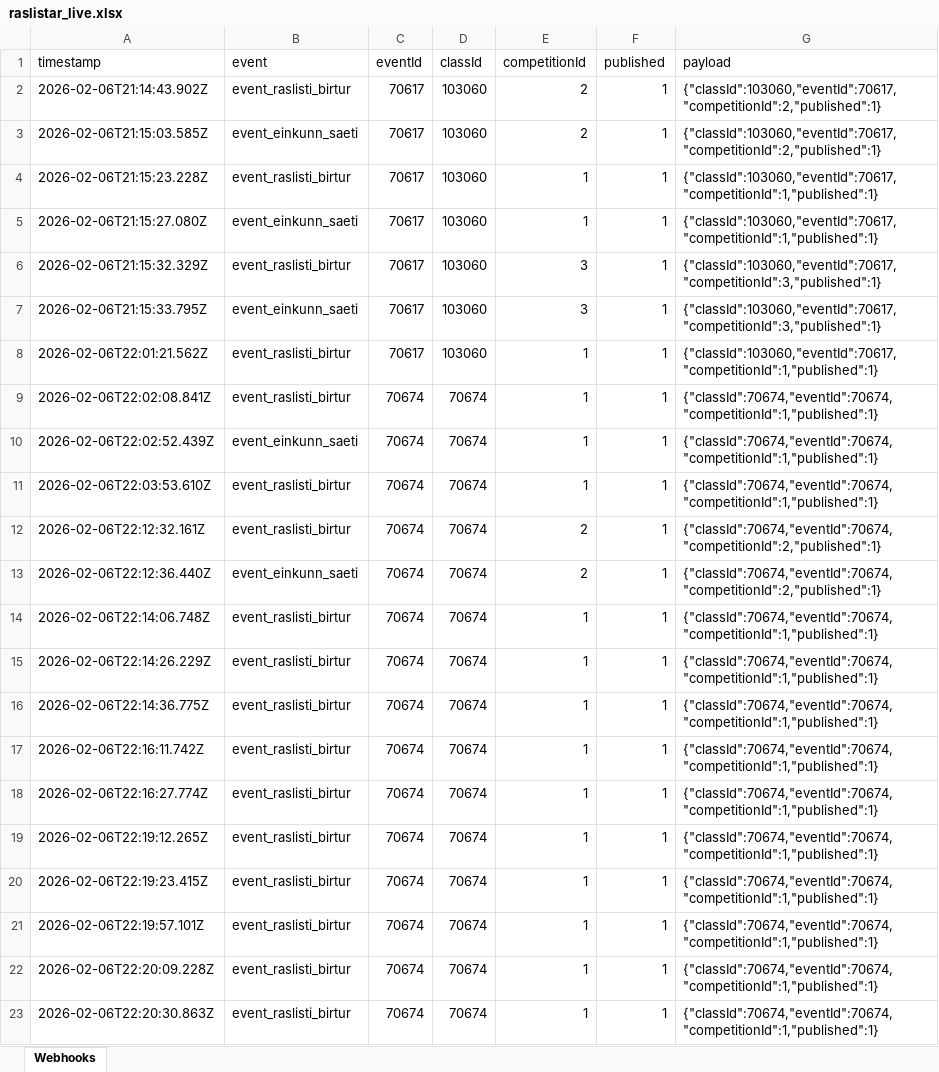
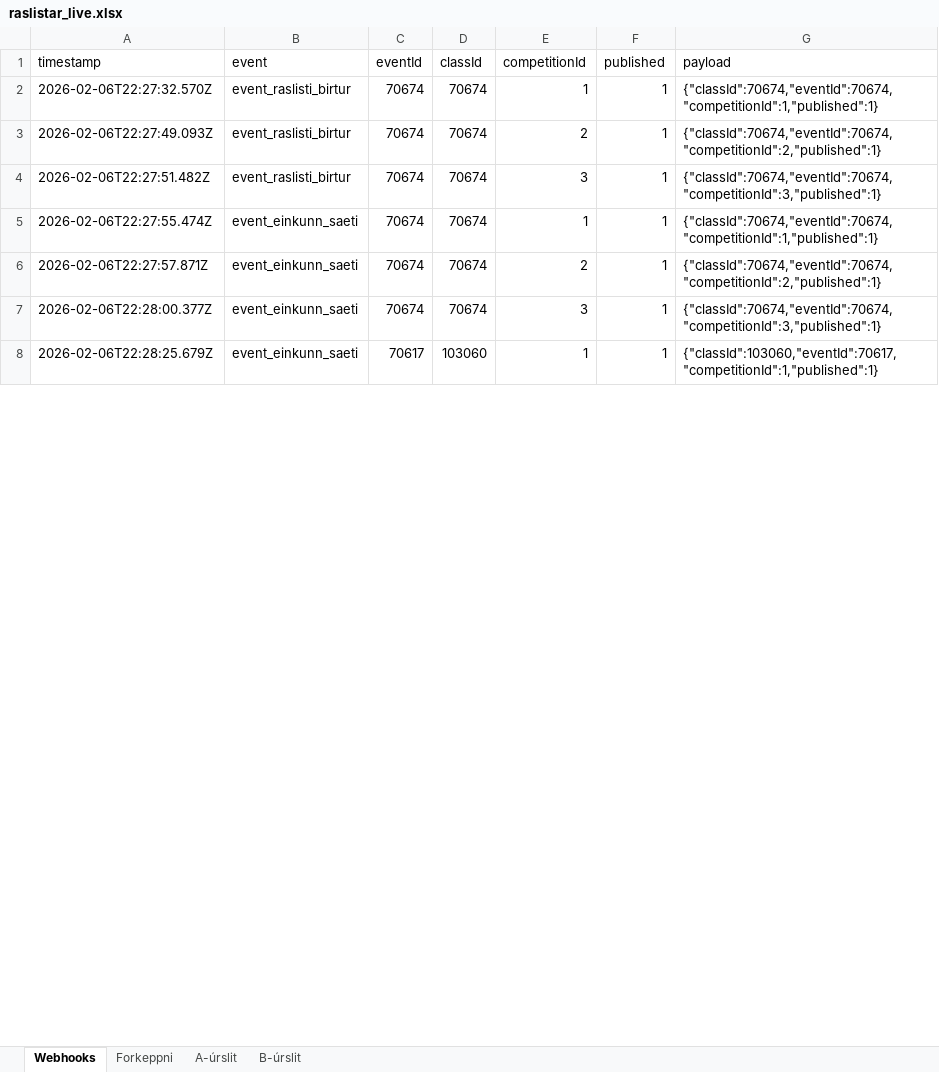
Before and after one commit to Joningvars/sportfengur-webhooks, an Excel workbook: data/raslistar_live.xlsx, sheet Webhooks, drawn as a sheet; only a part is shown; values as stored, in another font and other column widths than the file's, no borders; removed rows and columns are numbered as before the commit, all else as after; the diff covers the shown part only; the diff names each change by its address in the sheet, - before the commit and + after, or states it on an @@ line.

```diff
--- a/data/raslistar_live.xlsx (sheet Webhooks)
+++ b/data/raslistar_live.xlsx (sheet Webhooks)
+sheet tab: Forkeppni
+sheet tab: A-úrslit
+sheet tab: B-úrslit
-row 2: 2026-02-06T21:14:43.902Z | event_raslisti_birtur | 70617 | 103060 | 2 | 1 | {"classId":103060,"eventId":70617,"competitionId":2,"published":1}
-row 3: 2026-02-06T21:15:03.585Z | event_einkunn_saeti | 70617 | 103060 | 2 | 1 | {"classId":103060,"eventId":70617,"competitionId":2,"published":1}
-row 4: 2026-02-06T21:15:23.228Z | event_raslisti_birtur | 70617 | 103060 | 1 | 1 | {"classId":103060,"eventId":70617,"competitionId":1,"published":1}
-row 5: 2026-02-06T21:15:27.080Z | event_einkunn_saeti | 70617 | 103060 | 1 | 1 | {"classId":103060,"eventId":70617,"competitionId":1,"published":1}
-row 6: 2026-02-06T21:15:32.329Z | event_raslisti_birtur | 70617 | 103060 | 3 | 1 | {"classId":103060,"eventId":70617,"competitionId":3,"published":1}
-row 7: 2026-02-06T21:15:33.795Z | event_einkunn_saeti | 70617 | 103060 | 3 | 1 | {"classId":103060,"eventId":70617,"competitionId":3,"published":1}
-row 8: 2026-02-06T22:01:21.562Z | event_raslisti_birtur | 70617 | 103060 | 1 | 1 | {"classId":103060,"eventId":70617,"competitionId":1,"published":1}
-row 9: 2026-02-06T22:02:08.841Z | event_raslisti_birtur | 70674 | 70674 | 1 | 1 | {"classId":70674,"eventId":70674,"competitionId":1,"published":1}
-row 10: 2026-02-06T22:02:52.439Z | event_einkunn_saeti | 70674 | 70674 | 1 | 1 | {"classId":70674,"eventId":70674,"competitionId":1,"published":1}
-A2 (timestamp): 2026-02-06T22:03:53.610Z
+A2 (timestamp): 2026-02-06T22:27:32.570Z
-A3 (timestamp): 2026-02-06T22:12:32.161Z
+A3 (timestamp): 2026-02-06T22:27:49.093Z
-row 13: 2026-02-06T22:12:36.440Z | event_einkunn_saeti | 70674 | 70674 | 2 | 1 | {"classId":70674,"eventId":70674,"competitionId":2,"published":1}
-A4 (timestamp): 2026-02-06T22:14:06.748Z
+A4 (timestamp): 2026-02-06T22:27:51.482Z
-E4 (competitionId): 1
+E4 (competitionId): 3
-G4 (payload): {"classId":70674,"eventId":70674,"competitionId":1,"published":1}
+G4 (payload): {"classId":70674,"eventId":70674,"competitionId":3,"published":1}
-row 15: 2026-02-06T22:14:26.229Z | event_raslisti_birtur | 70674 | 70674 | 1 | 1 | {"classId":70674,"eventId":70674,"competitionId":1,"published":1}
-A5 (timestamp): 2026-02-06T22:14:36.775Z
+A5 (timestamp): 2026-02-06T22:27:55.474Z
-B5 (event): event_raslisti_birtur
+B5 (event): event_einkunn_saeti
-row 17: 2026-02-06T22:16:11.742Z | event_raslisti_birtur | 70674 | 70674 | 1 | 1 | {"classId":70674,"eventId":70674,"competitionId":1,"published":1}
-A6 (timestamp): 2026-02-06T22:16:27.774Z
+A6 (timestamp): 2026-02-06T22:27:57.871Z
-B6 (event): event_raslisti_birtur
+B6 (event): event_einkunn_saeti
-E6 (competitionId): 1
+E6 (competitionId): 2
-G6 (payload): {"classId":70674,"eventId":70674,"competitionId":1,"published":1}
+G6 (payload): {"classId":70674,"eventId":70674,"competitionId":2,"published":1}
-row 19: 2026-02-06T22:19:12.265Z | event_raslisti_birtur | 70674 | 70674 | 1 | 1 | {"classId":70674,"eventId":70674,"competitionId":1,"published":1}
-row 20: 2026-02-06T22:19:23.415Z | event_raslisti_birtur | 70674 | 70674 | 1 | 1 | {"classId":70674,"eventId":70674,"competitionId":1,"published":1}
-row 21: 2026-02-06T22:19:57.101Z | event_raslisti_birtur | 70674 | 70674 | 1 | 1 | {"classId":70674,"eventId":70674,"competitionId":1,"published":1}
-row 22: 2026-02-06T22:20:09.228Z | event_raslisti_birtur | 70674 | 70674 | 1 | 1 | {"classId":70674,"eventId":70674,"competitionId":1,"published":1}
-A7 (timestamp): 2026-02-06T22:20:30.863Z
+A7 (timestamp): 2026-02-06T22:28:00.377Z
-B7 (event): event_raslisti_birtur
+B7 (event): event_einkunn_saeti
-E7 (competitionId): 1
+E7 (competitionId): 3
-G7 (payload): {"classId":70674,"eventId":70674,"competitionId":1,"published":1}
+G7 (payload): {"classId":70674,"eventId":70674,"competitionId":3,"published":1}
+row 8: 2026-02-06T22:28:25.679Z | event_einkunn_saeti | 70617 | 103060 | 1 | 1 | {"classId":103060,"eventId":70617,"competitionId":1,"published":1}
```
Also changed, not shown: 5 added rows and 4 edited cells elsewhere in this sheet, 1 other file.
